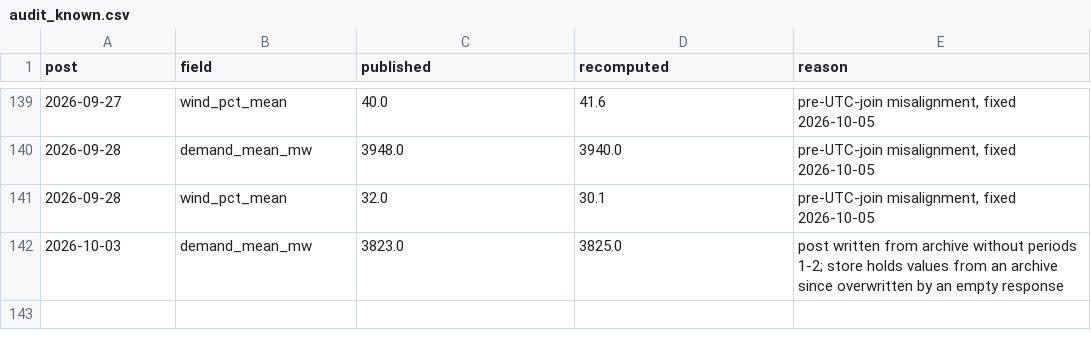
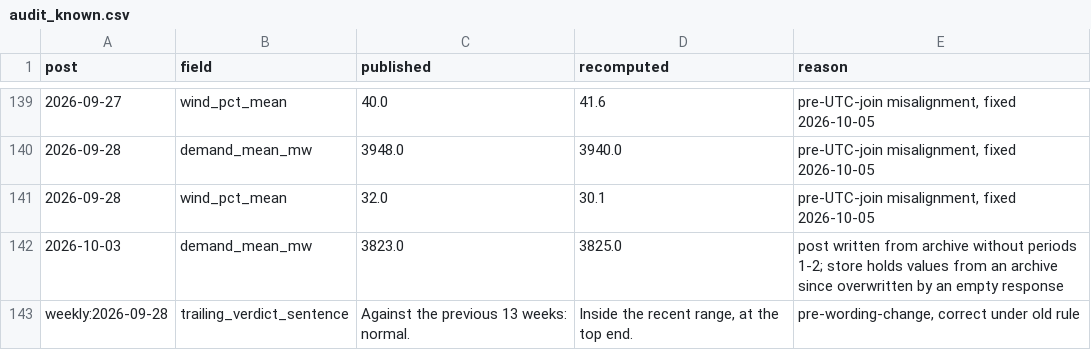
Before and after one commit to treacy998/irish-energy-blog, a CSV file: pipeline/audit/audit_known.csv, drawn as a sheet; only a part is shown, gaps mark what is left out.

Commit message:
Weekly verdict: say where in the recent range the week sits; audit the sentence

```diff
--- a/pipeline/audit/audit_known.csv
+++ b/pipeline/audit/audit_known.csv
@@ -142 +142,2 @@ post,field,published,recomputed,reason
 2026-10-03,demand_mean_mw,3823.0,3825.0,"post written from archive without periods 1-2; store holds values from an archive since overwritten by an empty response"
+weekly:2026-09-28,trailing_verdict_sentence,Against the previous 13 weeks: normal.,"Inside the recent range, at the top end.","pre-wording-change, correct under old rule"
```
Also changed, not shown: 5 other files.
